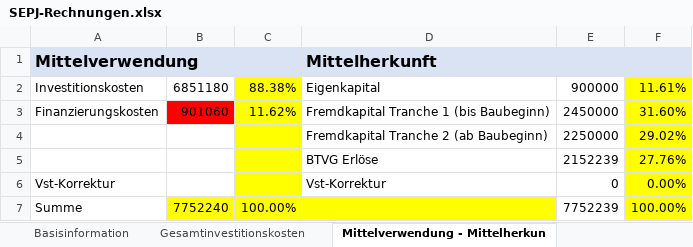
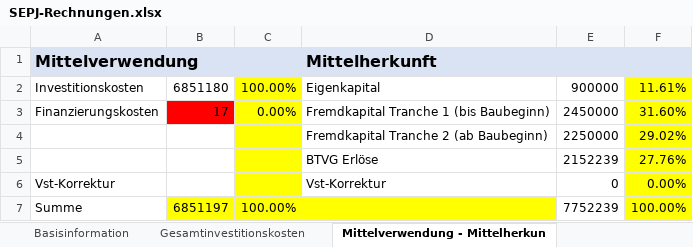
Before and after one commit to wi21b085/FinancingTool, an Excel workbook: src/main/resources/com/example/financingtool/SEPJ-Rechnungen.xlsx, sheet Mittelverwendung - Mittelherkun, drawn as a sheet; values as stored, in another font and other column widths than the file's, no borders; the diff names each change by its address in the sheet, - before the commit and + after, or states it on an @@ line.

```diff
--- a/src/main/resources/com/example/financingtool/SEPJ-Rechnungen.xlsx (sheet Mittelverwendung - Mittelherkun)
+++ b/src/main/resources/com/example/financingtool/SEPJ-Rechnungen.xlsx (sheet Mittelverwendung - Mittelherkun)
-C2: 88.38%
+C2: 100.00%
-B3: 901060
+B3: 17
-C3: 11.62%
+C3: 0.00%
-B7: 7752240
+B7: 6851197
```
Also changed, not shown: sheet Gesamtinvestitionskosten, sheet Basisinformation, 4 other files.
